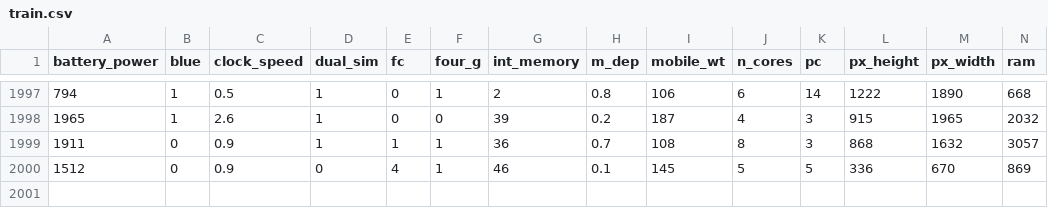
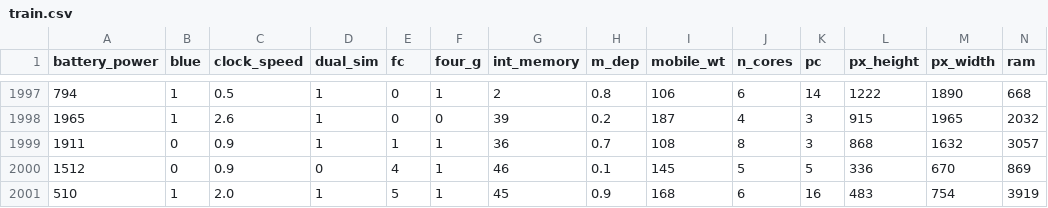
Before and after one commit to oscarjmt/MLE-Ejercicio-6, a CSV file: data/train.csv, drawn as a sheet; only a part is shown, gaps mark what is left out; rows hold the shown columns only; the diff names each change by its address in the sheet, - before the commit and + after, or states it on an @@ line.

Commit message:
train update

```diff
--- a/data/train.csv
+++ b/data/train.csv
+row 2001: 510 | 1 | 2.0 | 1 | 5 | 1 | 45 | 0.9 | 168 | 6 | 16 | 483 | 754 | 3919
```
Also changed, not shown: 1 other file.
